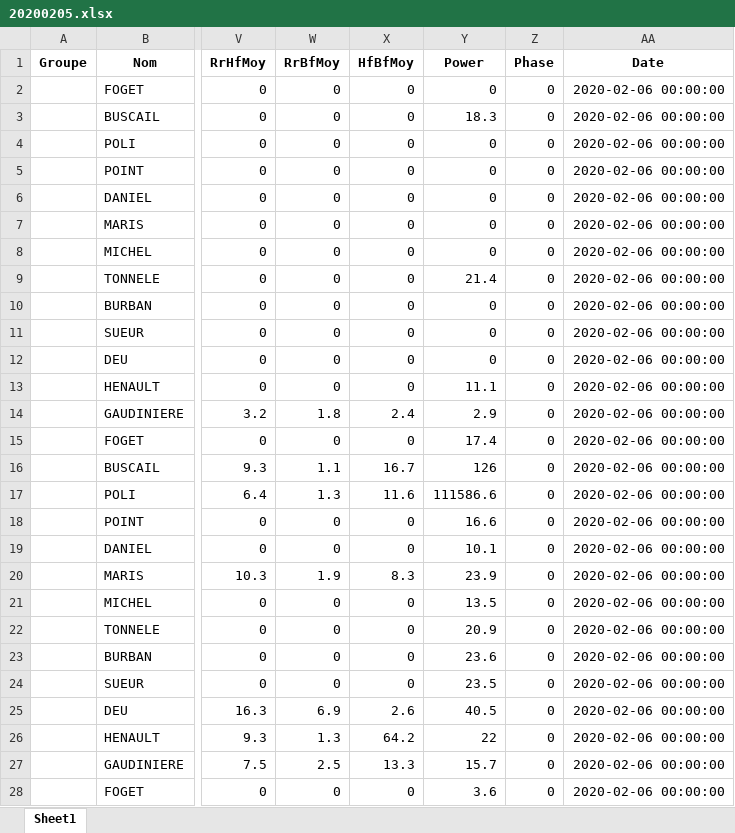
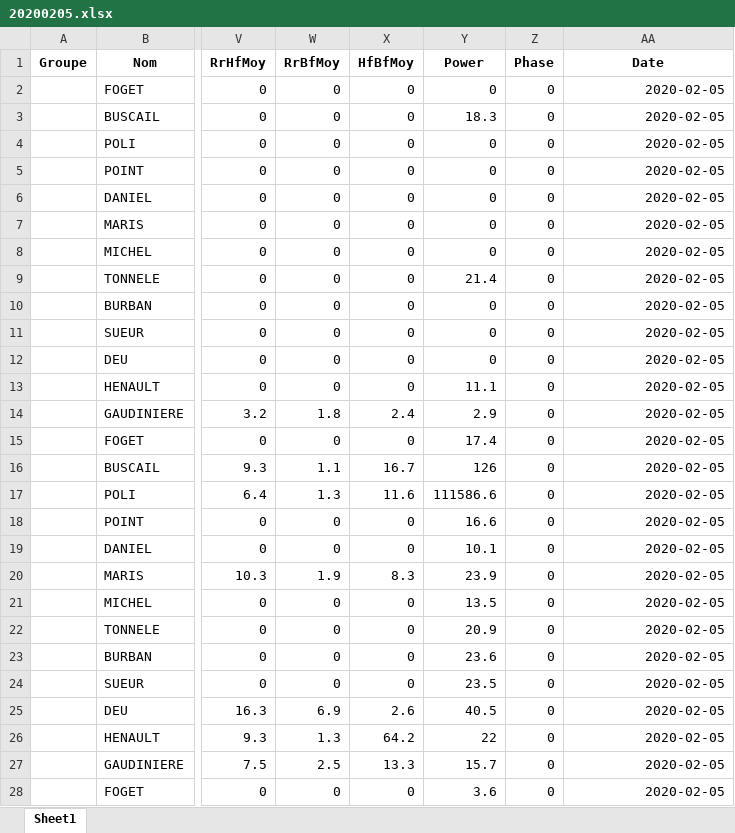
Before and after one commit to clementpoiret/asruc_dashboard, an Excel workbook: data/Seances/20200205.xlsx, sheet Sheet1, drawn as a sheet; only a part is shown, gaps mark what is left out; values as stored, in another font and other column widths than the file's, no borders; the diff covers the shown part only; the diff names each change by its address in the sheet, - before the commit and + after, or states it on an @@ line.

Commit message:
Fixed data

```diff
--- a/data/Seances/20200205.xlsx (sheet Sheet1)
+++ b/data/Seances/20200205.xlsx (sheet Sheet1)
-AA2:AA28 (Date): 2020-02-06 00:00:00
+AA2:AA28 (Date): 2020-02-05
```
Also changed, not shown: 610 edited cells elsewhere in this sheet, data/RPE/20200205.xlsx, 2 other files.
